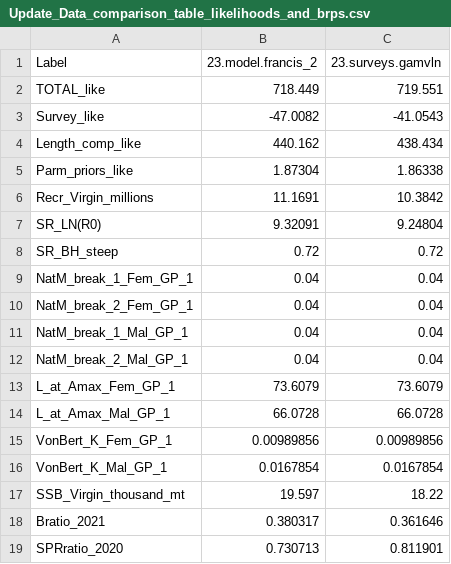
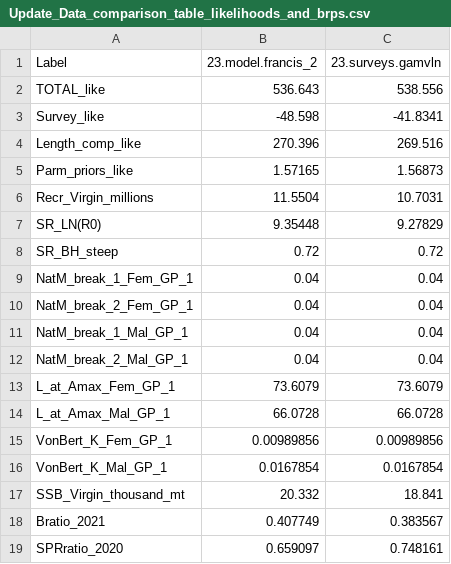
Before and after one commit to pfmc-assessments/shortspine_thornyhead_2023, a CSV file: model/Sensitivity_Anal/3.1_surveys_Sensitivity/Update_Data_comparison_table_likelihoods_and_brps.csv, drawn as a sheet.

```diff
--- a/model/Sensitivity_Anal/3.1_surveys_Sensitivity/Update_Data_comparison_table_likelihoods_and_brps.csv
+++ b/model/Sensitivity_Anal/3.1_surveys_Sensitivity/Update_Data_comparison_table_likelihoods_and_brps.csv
@@ -1,8 +1,8 @@
 Label,23.model.francis_2,23.surveys.gamvln
-TOTAL_like,718.449,719.551
-Survey_like,-47.0082,-41.0543
-Length_comp_like,440.162,438.434
-Parm_priors_like,1.87304,1.86338
-Recr_Virgin_millions,11.1691,10.3842
-SR_LN(R0),9.32091,9.24804
+TOTAL_like,536.643,538.556
+Survey_like,-48.598,-41.8341
+Length_comp_like,270.396,269.516
+Parm_priors_like,1.57165,1.56873
+Recr_Virgin_millions,11.5504,10.7031
+SR_LN(R0),9.35448,9.27829
 SR_BH_steep,0.72,0.72
@@ -16,4 +16,4 @@ VonBert_K_Fem_GP_1,0.00989856,0.00989856
 VonBert_K_Mal_GP_1,0.0167854,0.0167854
-SSB_Virgin_thousand_mt,19.597,18.22
-Bratio_2021,0.380317,0.361646
-SPRratio_2020,0.730713,0.811901
+SSB_Virgin_thousand_mt,20.332,18.841
+Bratio_2021,0.407749,0.383567
+SPRratio_2020,0.659097,0.748161
```
Also changed, not shown: model/Sensitivity_Anal/3.1_surveys_Sensitivity/Update_Data_comparison_table_all_params.csv, 2 other files.
